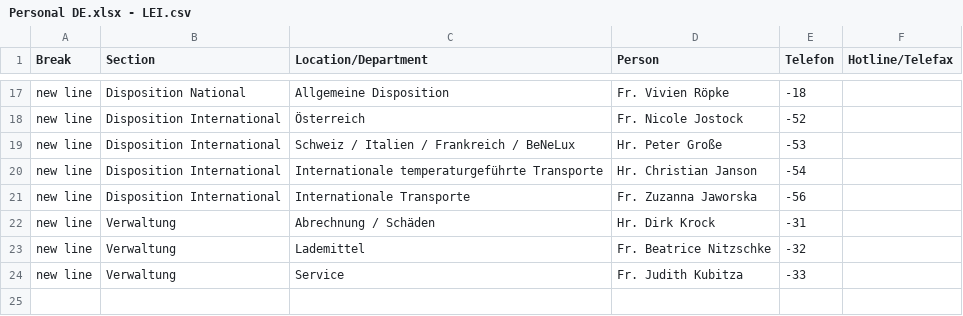
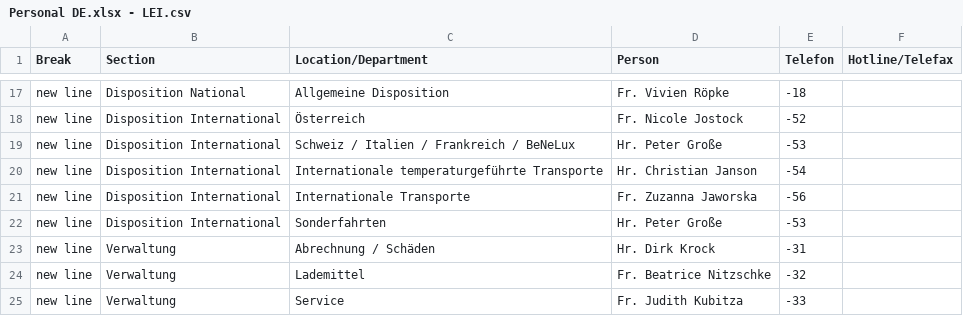
Before and after one commit to NeufraIT/neufra.eu, a CSV file: src/assets/files/locations/Personal DE.xlsx - LEI.csv, drawn as a sheet; only a part is shown, gaps mark what is left out; the diff names each change by its address in the sheet, - before the commit and + after, or states it on an @@ line.

```diff
--- a/src/assets/files/locations/Personal DE.xlsx - LEI.csv
+++ b/src/assets/files/locations/Personal DE.xlsx - LEI.csv
+row 22: new line | Disposition International | Sonderfahrten | Hr. Peter Große | -53
```
Also changed, not shown: 2 other files.
